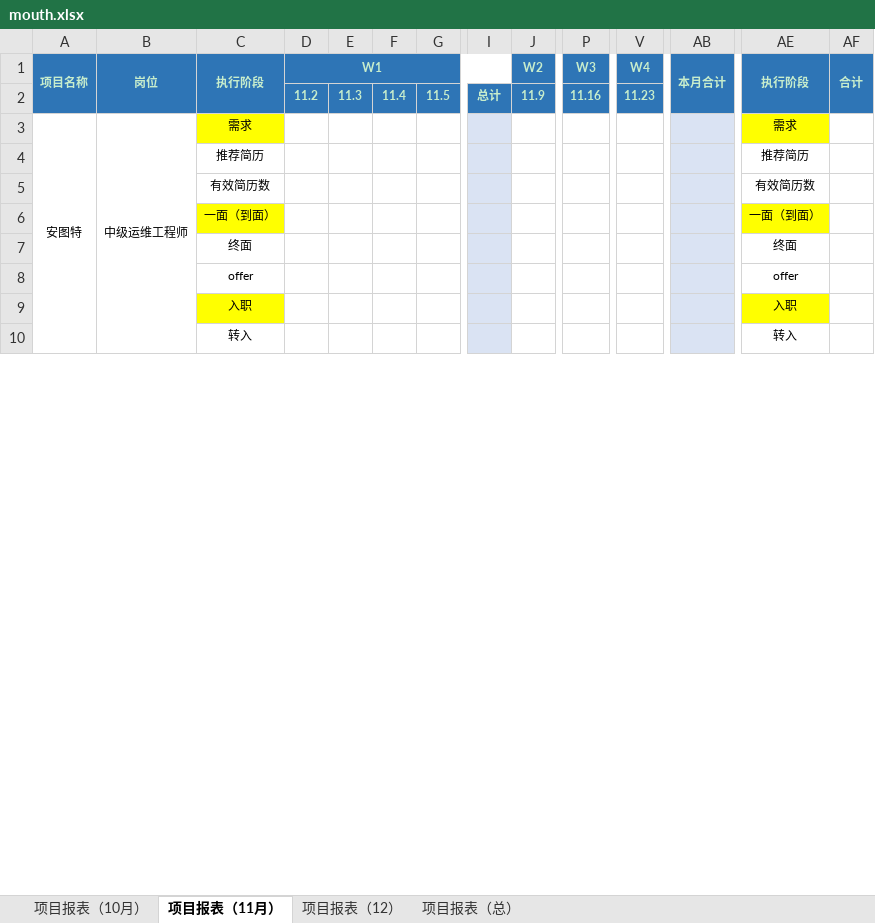
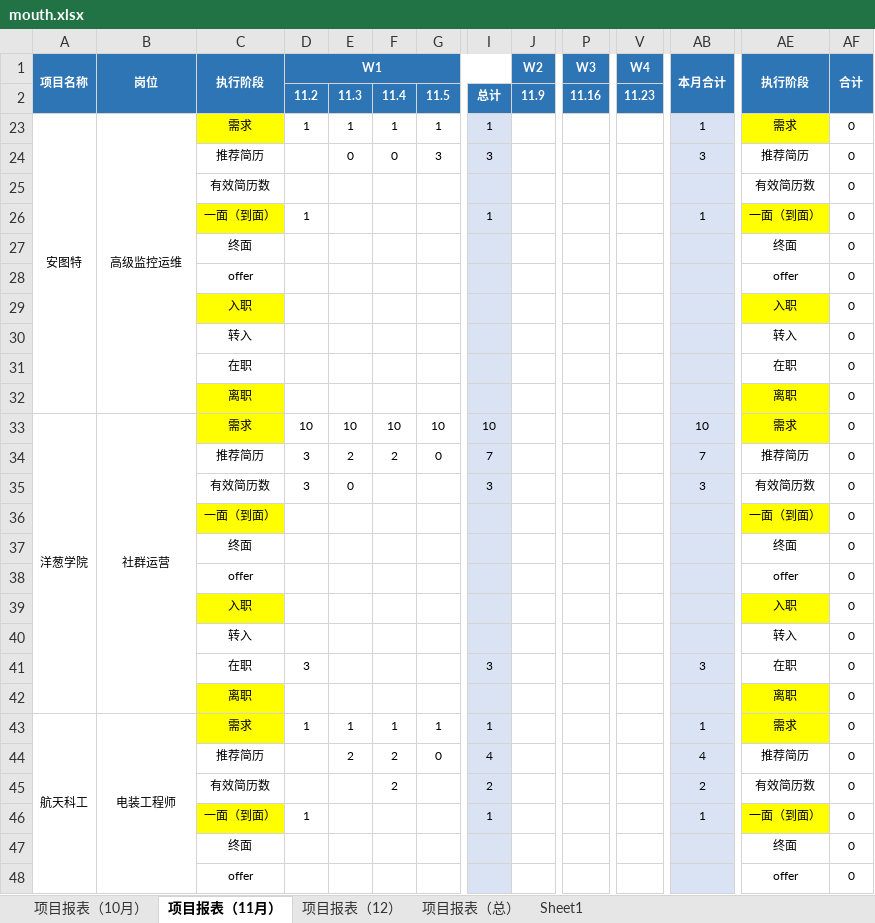
Before and after one commit to God-JohnDiamond/auto-tool-Yanjie, an Excel workbook: mouth.xlsx, sheet 项目报表（11月）, drawn as a sheet; only a part is shown, gaps mark what is left out; values as stored, in another font and other column widths than the file's, no borders; conditional formats not drawn; removed rows and columns are numbered as before the commit, all else as after; rows hold the shown columns only; the diff covers the shown part only; the diff names each change by its address in the sheet, - before the commit and + after, or states it on an @@ line.

```diff
--- a/mouth.xlsx (sheet 项目报表（11月）)
+++ b/mouth.xlsx (sheet 项目报表（11月）)
+sheet tab: Sheet1
-A1:D1 text colour: #C7EDCC
+A1:D1 text colour: #FFFFFF
-J1 text colour: #C7EDCC
+J1 text colour: #FFFFFF
-P1 text colour: #C7EDCC
+P1 text colour: #FFFFFF
-V1 text colour: #C7EDCC
+V1 text colour: #FFFFFF
-AB1 text colour: #C7EDCC
+AB1 text colour: #FFFFFF
-AE1:AF1 text colour: #C7EDCC
+AE1:AF1 text colour: #FFFFFF
-D2:V2 text colour: #C7EDCC
+D2:V2 text colour: #FFFFFF
-row 3: 安图特 | 中级运维工程师 | 需求 |  |  |  |  |  |  |  |  |  | 需求
-row 4:  |  | 推荐简历 |  |  |  |  |  |  |  |  |  | 推荐简历
+row 23: 安图特 | 高级监控运维 | 需求 | 1 | 1 | 1 | 1 | 1 |  |  |  | 1 | 需求 | 0
+row 24:  |  | 推荐简历 |  | 0 | 0 | 3 | 3 |  |  |  | 3 | 推荐简历 | 0
-AF25 (合计): (empty)
+AF25 (合计): 0
+row 26:  |  | 一面（到面） | 1 |  |  |  | 1 |  |  |  | 1 | 一面（到面） | 0
+row 27:  |  | 终面 |  |  |  |  |  |  |  |  |  | 终面 | 0
+row 28:  |  | offer |  |  |  |  |  |  |  |  |  | offer | 0
+row 29:  |  | 入职 |  |  |  |  |  |  |  |  |  | 入职 | 0
+row 30:  |  | 转入 |  |  |  |  |  |  |  |  |  | 转入 | 0
+row 31:  |  | 在职 |  |  |  |  |  |  |  |  |  | 在职 | 0
+row 32:  |  | 离职 |  |  |  |  |  |  |  |  |  | 离职 | 0
+row 33: 洋葱学院 | 社群运营 | 需求 | 10 | 10 | 10 | 10 | 10 |  |  |  | 10 | 需求 | 0
+row 34:  |  | 推荐简历 | 3 | 2 | 2 | 0 | 7 |  |  |  | 7 | 推荐简历 | 0
+row 35:  |  | 有效简历数 | 3 | 0 |  |  | 3 |  |  |  | 3 | 有效简历数 | 0
-AF36:AF40 (合计): (empty)
+AF36:AF40 (合计): 0
+row 41:  |  | 在职 | 3 |  |  |  | 3 |  |  |  | 3 | 在职 | 0
+row 42:  |  | 离职 |  |  |  |  |  |  |  |  |  | 离职 | 0
+row 43: 航天科工 | 电装工程师 | 需求 | 1 | 1 | 1 | 1 | 1 |  |  |  | 1 | 需求 | 0
+row 44:  |  | 推荐简历 |  | 2 | 2 | 0 | 4 |  |  |  | 4 | 推荐简历 | 0
+row 45:  |  | 有效简历数 |  |  | 2 |  | 2 |  |  |  | 2 | 有效简历数 | 0
+row 46:  |  | 一面（到面） | 1 |  |  |  | 1 |  |  |  | 1 | 一面（到面） | 0
+row 47:  |  | 终面 |  |  |  |  |  |  |  |  |  | 终面 | 0
+row 48:  |  | offer |  |  |  |  |  |  |  |  |  | offer | 0
```
Also changed, not shown: 118 added rows, 26 removed rows, 18 edited cells and cell formats elsewhere in this sheet, sheet 项目报表（10月）, sheet 项目报表（总）, sheet 项目报表（12）, formulas that keep their value, hidden cells, 1 other file.
